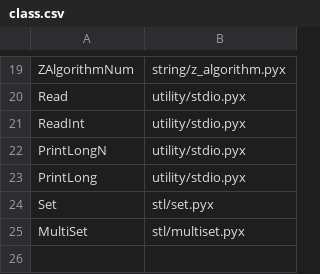
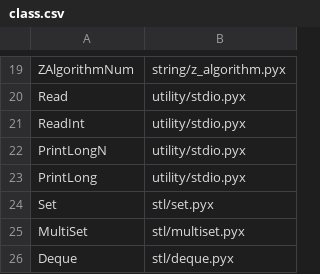
Before and after one commit to likein12/ACLython, a CSV file: meta/class.csv, drawn as a sheet; only a part is shown, gaps mark what is left out.

Commit message:
add deque

```diff
--- a/meta/class.csv
+++ b/meta/class.csv
@@ -25 +25,2 @@ Set,stl/set.pyx
 MultiSet,stl/multiset.pyx
+Deque,stl/deque.pyx
```
Also changed, not shown: 5 other files.
